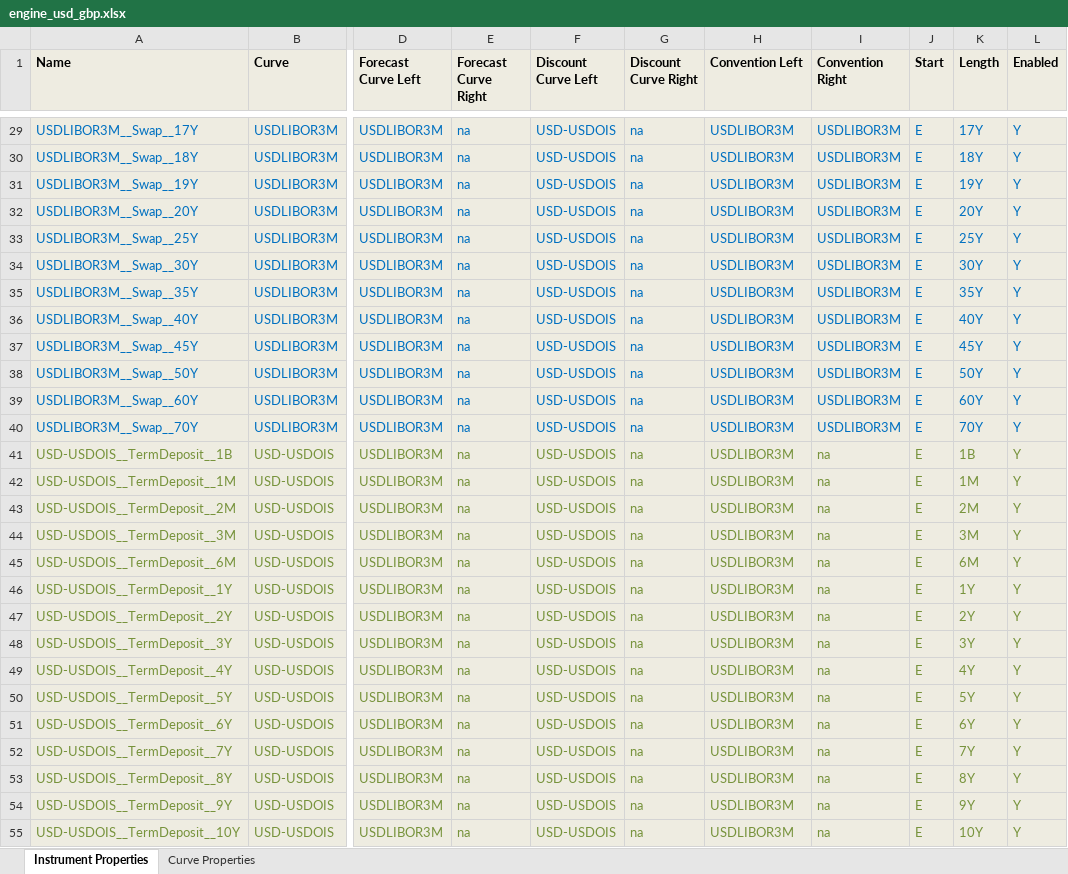
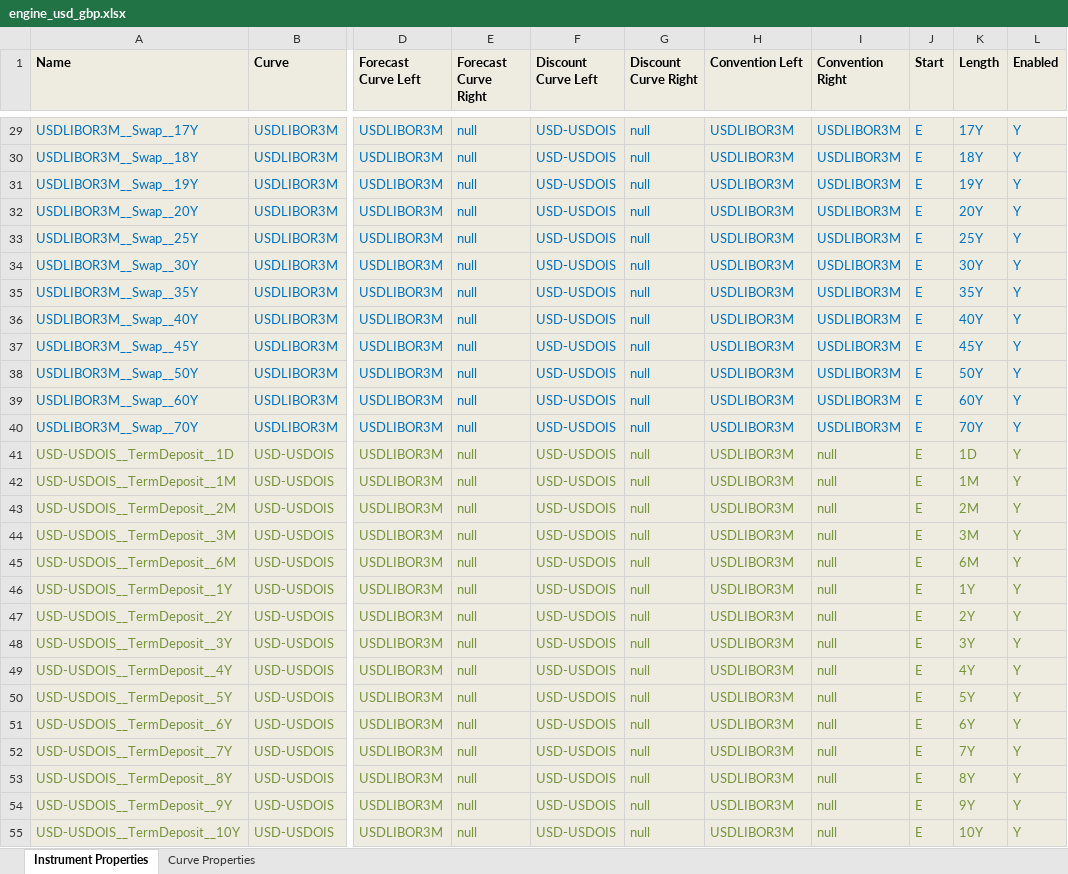
Before and after one commit to omartinsky/PYBOR, an Excel workbook: engine_usd_gbp.xlsx, sheet Instrument Properties, drawn as a sheet; only a part is shown, gaps mark what is left out; values as stored, in another font and other column widths than the file's, no borders; conditional formats not drawn; the diff covers the shown part only; the diff names each change by its address in the sheet, - before the commit and + after, or states it on an @@ line.

```diff
--- a/engine_usd_gbp.xlsx (sheet Instrument Properties)
+++ b/engine_usd_gbp.xlsx (sheet Instrument Properties)
-E29:E55 (Forecast Curve Right): na
+E29:E55 (Forecast Curve Right): null
-G29:G55 (Discount Curve Right): na
+G29:G55 (Discount Curve Right): null
-A41 (Name): USD-USDOIS__TermDeposit__1B
+A41 (Name): USD-USDOIS__TermDeposit__1D
-I41:I55 (Convention Right): na
+I41:I55 (Convention Right): null
-K41 (Length): 1B
+K41 (Length): 1D
```
Also changed, not shown: 433 edited cells elsewhere in this sheet, conventions.xlsx, engine_test.xlsx, 14 other files.
